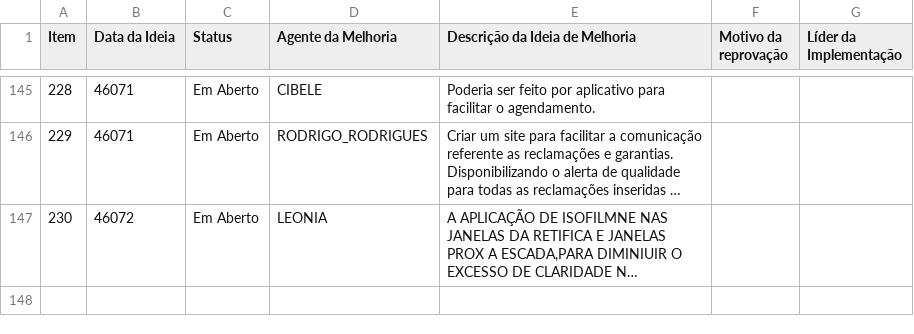
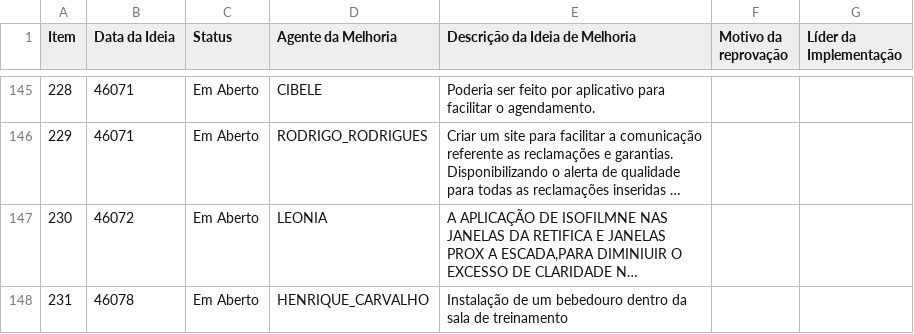
Before and after one commit to SGIBIZA/Catalogo-BIZA, a CSV file: FOR.BIZA.SGI.csv, drawn as a sheet; only a part is shown, gaps mark what is left out; long unchanged cells end in …; the diff names each change by its address in the sheet, - before the commit and + after, or states it on an @@ line.

```diff
--- a/FOR.BIZA.SGI.csv
+++ b/FOR.BIZA.SGI.csv
+row 148: 231 | 46078 | Em Aberto | HENRIQUE_CARVALHO | Instalação de um bebedouro dentro da sala de treinamento
```
